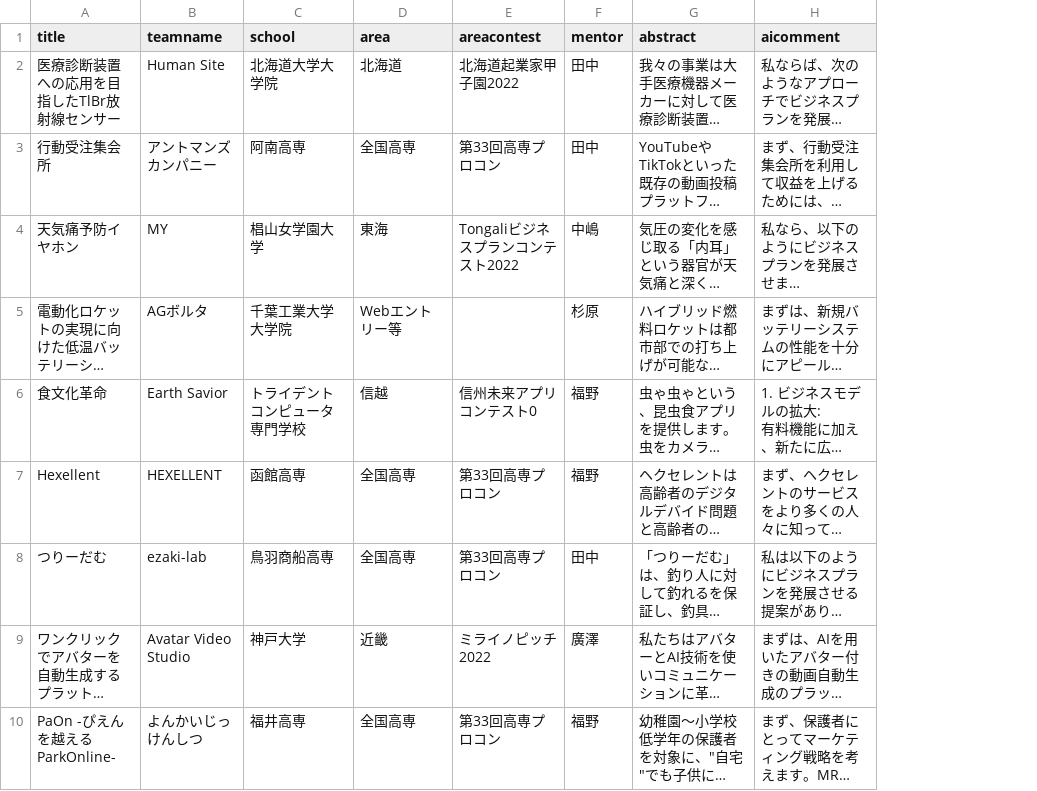
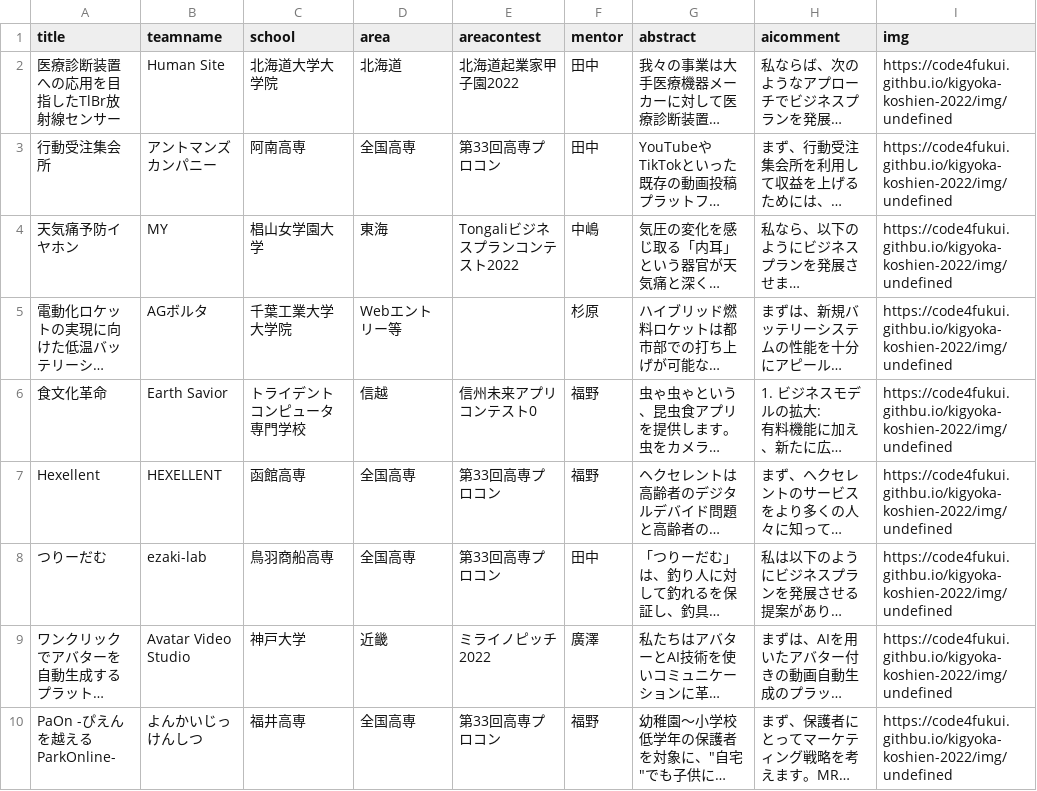
Before and after one commit to code4fukui/kigyoka-koshien-2022, a CSV file: kigyoka-koshien-2022-aicomment.csv, drawn as a sheet; long unchanged cells end in …; the diff names each change by its address in the sheet, - before the commit and + after, or states it on an @@ line.

```diff
--- a/kigyoka-koshien-2022-aicomment.csv
+++ b/kigyoka-koshien-2022-aicomment.csv
+column I (img), rows 2-10: all https://code4fukui.githbu.io/kigyoka-koshien-2022/img/undefined
```
Also changed, not shown: kigyoka-koshien-2022.csv, 17 other files.
